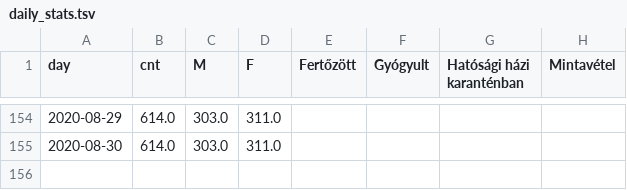
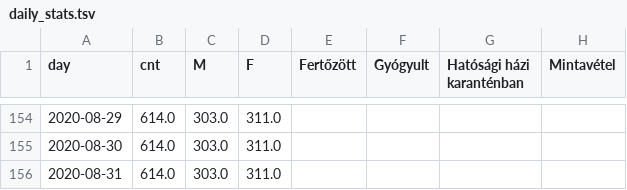
Before and after one commit to juditacs/koronavirus, a TSV file: daily_stats.tsv, drawn as a sheet; only a part is shown, gaps mark what is left out; the diff names each change by its address in the sheet, - before the commit and + after, or states it on an @@ line.

```diff
--- a/daily_stats.tsv
+++ b/daily_stats.tsv
+row 156: 2020-08-31 | 614.0 | 303.0 | 311.0
```
Also changed, not shown: 4 other files.
